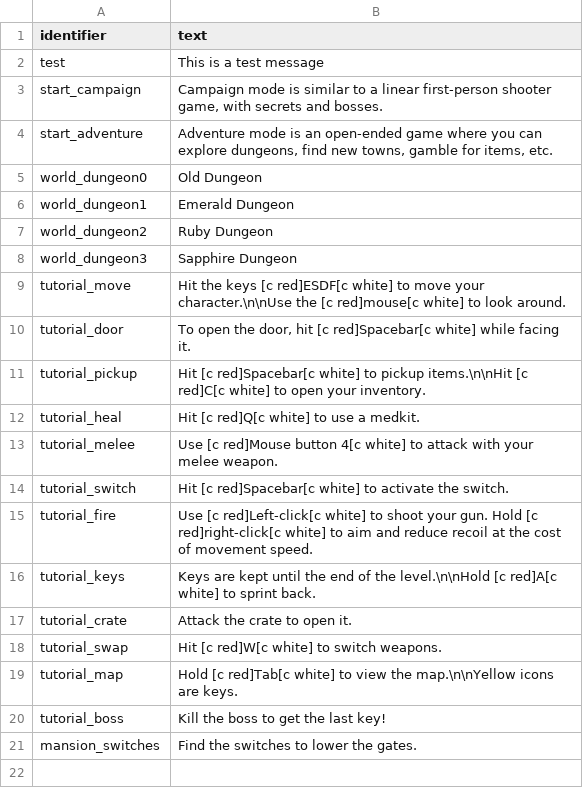
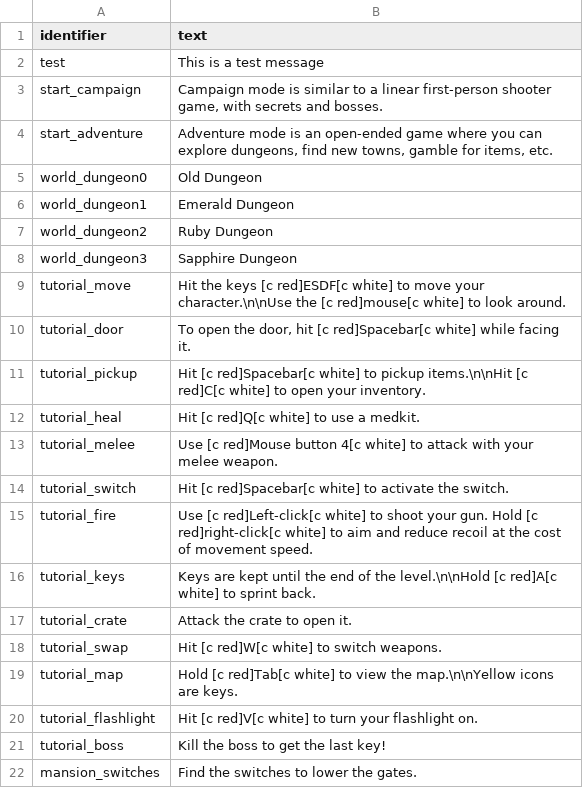
Before and after one commit to ololoken/emptyclip, a TSV file: working/tables/strings.tsv, drawn as a sheet.

Commit message:
added flashlight

```diff
--- a/working/tables/strings.tsv
+++ b/working/tables/strings.tsv
@@ -19,2 +19,3 @@ tutorial_swap	Hit [c red]W[c white] to switch weapons.
 tutorial_map	Hold [c red]Tab[c white] to view the map.\n\nYellow icons are keys.
+tutorial_flashlight	Hit [c red]V[c white] to turn your flashlight on.
 tutorial_boss	Kill the boss to get the last key!
```
Also changed, not shown: 13 other files.
